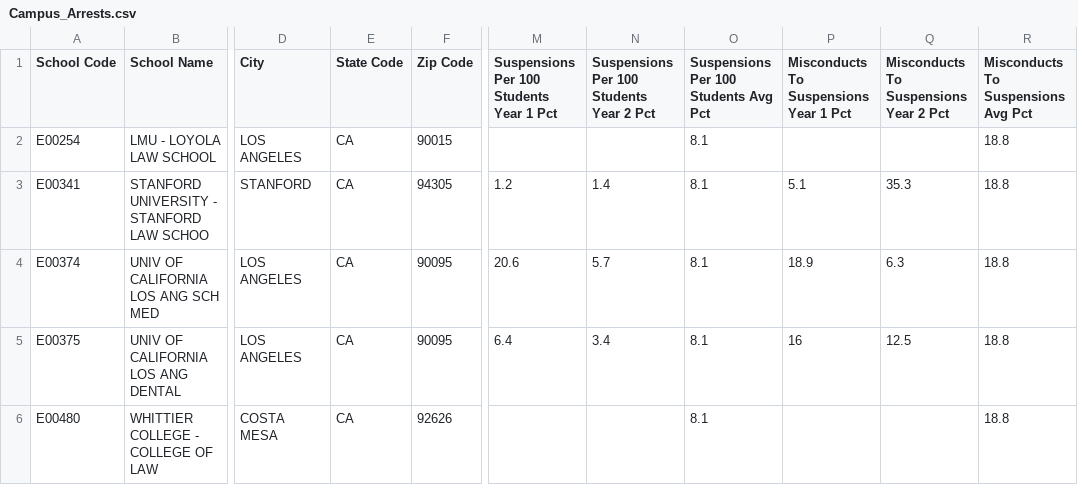
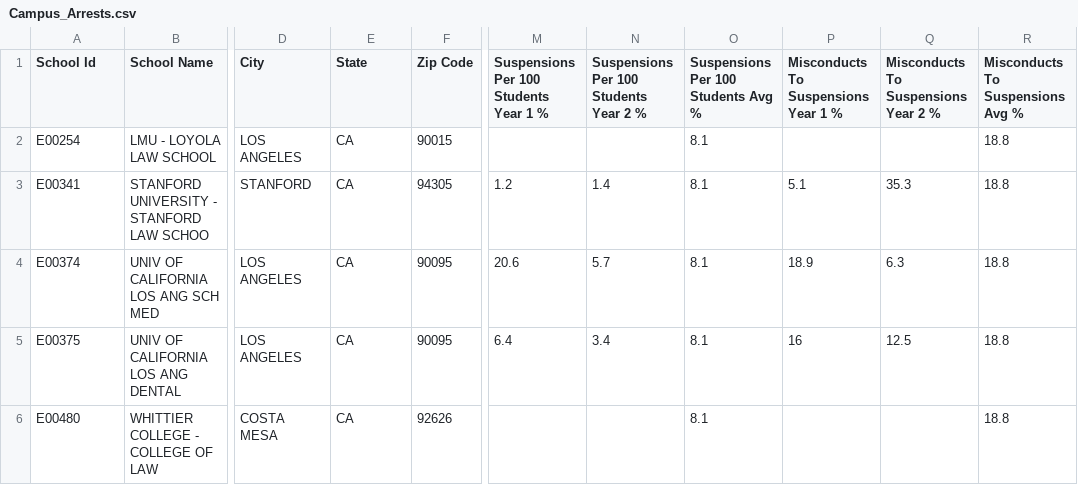
Before and after one commit to sudhindramanohar/Education_Dashboard, a CSV file: Campus_Arrests.csv, drawn as a sheet; only a part is shown, gaps mark what is left out; the diff names each change by its address in the sheet, - before the commit and + after, or states it on an @@ line.

Commit message:
Updated column names of csv files and Aligned Charts

```diff
--- a/Campus_Arrests.csv
+++ b/Campus_Arrests.csv
-A1: School Code
+A1: School Id
-E1: State Code
+E1: State
-M1: Suspensions Per 100 Students Year 1 Pct
+M1: Suspensions Per 100 Students Year 1 %
-N1: Suspensions Per 100 Students Year 2 Pct
+N1: Suspensions Per 100 Students Year 2 %
-O1: Suspensions Per 100 Students Avg Pct
+O1: Suspensions Per 100 Students Avg %
-P1: Misconducts To Suspensions Year 1 Pct
+P1: Misconducts To Suspensions Year 1 %
-Q1: Misconducts To Suspensions Year 2 Pct
+Q1: Misconducts To Suspensions Year 2 %
-R1: Misconducts To Suspensions Avg Pct
+R1: Misconducts To Suspensions Avg %
```
Also changed, not shown: Demographics.csv, SAT_13.csv, 4 other files.
